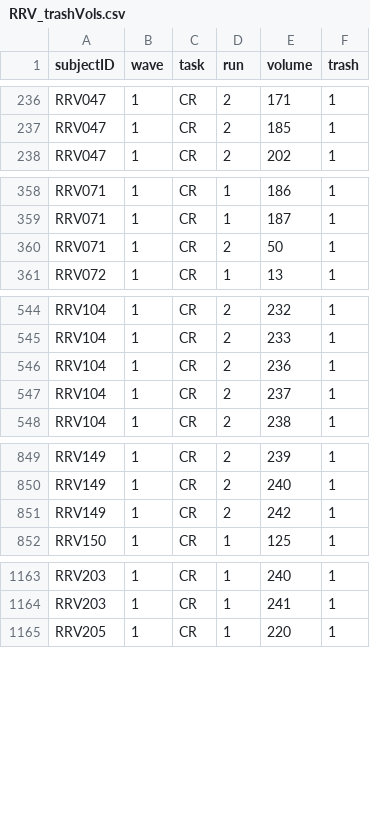
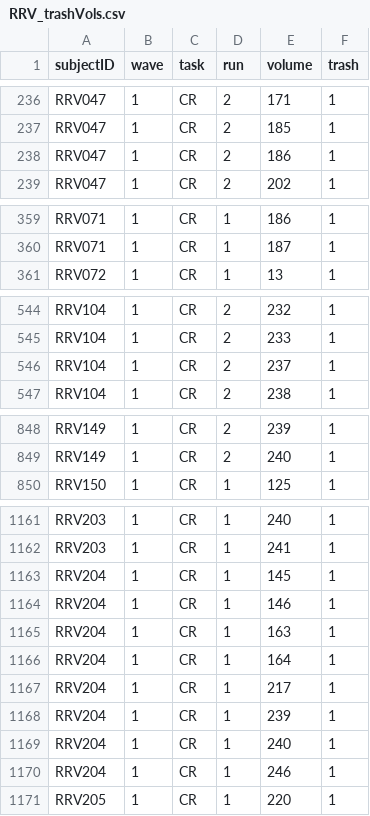
Before and after one commit to dcosme/RRV, a CSV file: fMRI/fx/motion/auto-motion-fmriprep/summary/RRV_trashVols.csv, drawn as a sheet; only a part is shown, gaps mark what is left out.

Commit message:
adding updated scripts and auto-motion output

```diff
--- a/fMRI/fx/motion/auto-motion-fmriprep/summary/RRV_trashVols.csv
+++ b/fMRI/fx/motion/auto-motion-fmriprep/summary/RRV_trashVols.csv
@@ -237,2 +237,3 @@
 "RRV047",1,"CR",2,185,1
+"RRV047",1,"CR",2,186,1
 "RRV047",1,"CR",2,202,1
@@ -359,3 +360,2 @@
 "RRV071",1,"CR",1,187,1
-"RRV071",1,"CR",2,50,1
 "RRV072",1,"CR",1,13,1
@@ -545,3 +545,2 @@
 "RRV104",1,"CR",2,233,1
-"RRV104",1,"CR",2,236,1
 "RRV104",1,"CR",2,237,1
@@ -850,3 +849,2 @@
 "RRV149",1,"CR",2,240,1
-"RRV149",1,"CR",2,242,1
 "RRV150",1,"CR",1,125,1
@@ -1164,2 +1162,10 @@
 "RRV203",1,"CR",1,241,1
+"RRV204",1,"CR",1,145,1
+"RRV204",1,"CR",1,146,1
+"RRV204",1,"CR",1,163,1
+"RRV204",1,"CR",1,164,1
+"RRV204",1,"CR",1,217,1
+"RRV204",1,"CR",1,239,1
+"RRV204",1,"CR",1,240,1
+"RRV204",1,"CR",1,246,1
 "RRV205",1,"CR",1,220,1
```
Also changed, not shown: fMRI/fx/motion/auto-motion-fmriprep/summary/RRV_summaryRun.csv, fMRI/fx/motion/auto-motion-fmriprep/summary/RRV_summaryTask.csv, 24 other files.
